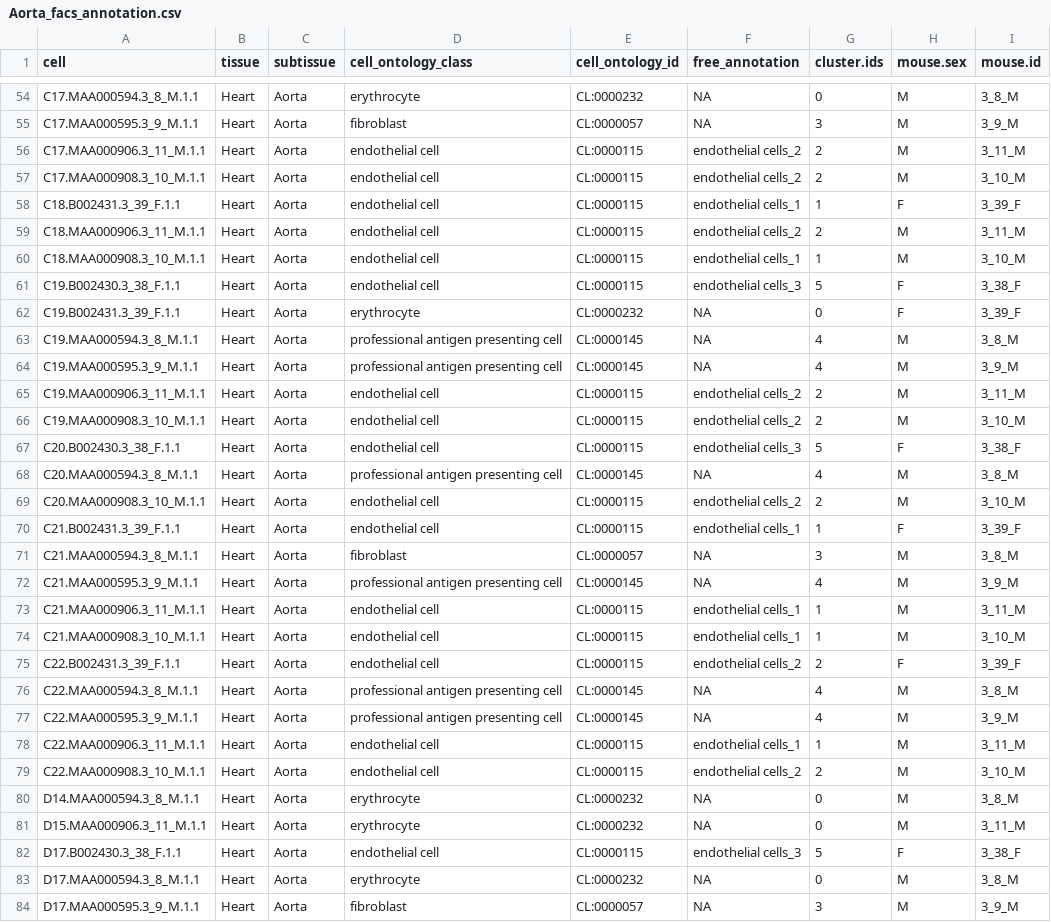
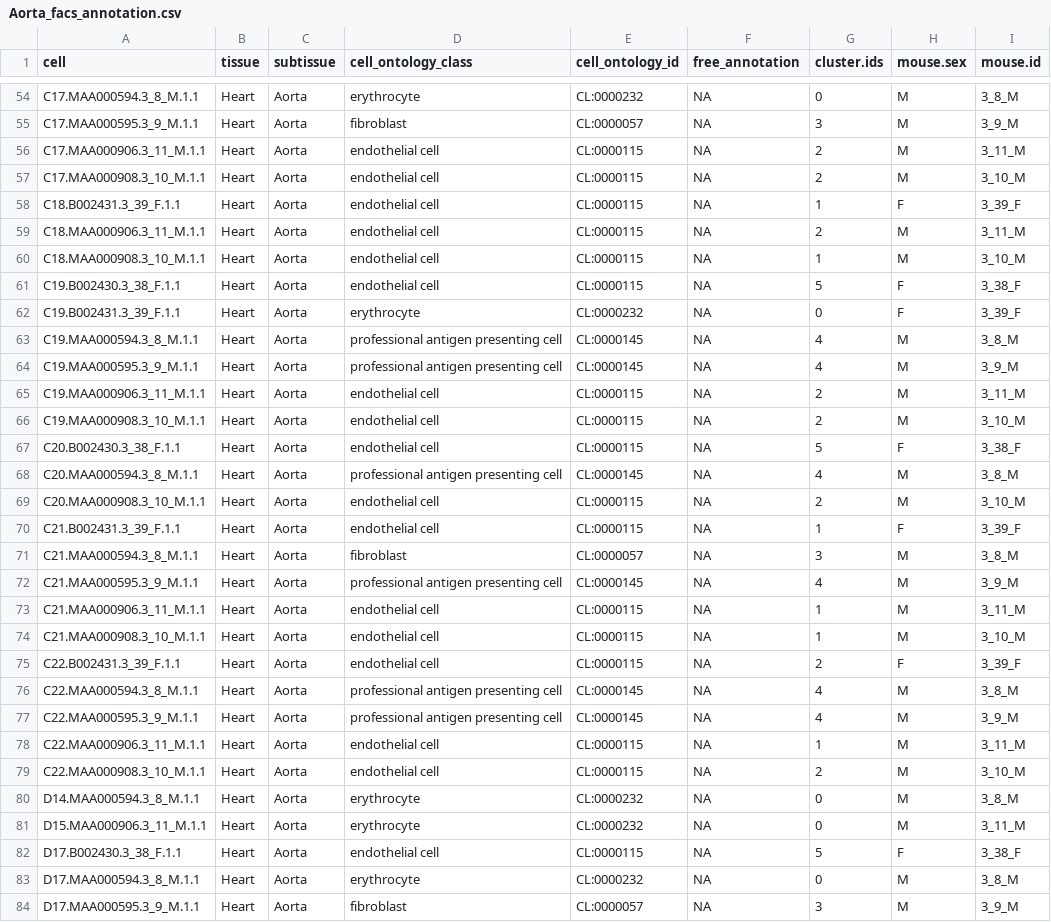
Before and after one commit to czbiohub-sf/tabula-muris, a CSV file: 00_data_ingest/03_tissue_annotation_csv/Aorta_facs_annotation.csv, drawn as a sheet; only a part is shown, gaps mark what is left out; the diff covers the shown part only; the diff names each change by its address in the sheet, - before the commit and + after, or states it on an @@ line.

Commit message:
Replace uninformative free annotation with NA

```diff
--- a/00_data_ingest/03_tissue_annotation_csv/Aorta_facs_annotation.csv
+++ b/00_data_ingest/03_tissue_annotation_csv/Aorta_facs_annotation.csv
-F56:F57 (free_annotation): endothelial cells_2
+F56:F57 (free_annotation): NA
-F58 (free_annotation): endothelial cells_1
+F58 (free_annotation): NA
-F59 (free_annotation): endothelial cells_2
+F59 (free_annotation): NA
-F60 (free_annotation): endothelial cells_1
+F60 (free_annotation): NA
-F61 (free_annotation): endothelial cells_3
+F61 (free_annotation): NA
-F65:F66 (free_annotation): endothelial cells_2
+F65:F66 (free_annotation): NA
-F67 (free_annotation): endothelial cells_3
+F67 (free_annotation): NA
-F69 (free_annotation): endothelial cells_2
+F69 (free_annotation): NA
-F70 (free_annotation): endothelial cells_1
+F70 (free_annotation): NA
-F73:F74 (free_annotation): endothelial cells_1
+F73:F74 (free_annotation): NA
-F75 (free_annotation): endothelial cells_2
+F75 (free_annotation): NA
-F78 (free_annotation): endothelial cells_1
+F78 (free_annotation): NA
-F79 (free_annotation): endothelial cells_2
+F79 (free_annotation): NA
-F82 (free_annotation): endothelial cells_3
+F82 (free_annotation): NA
```
Also changed, not shown: 171 edited cells elsewhere in this file.
